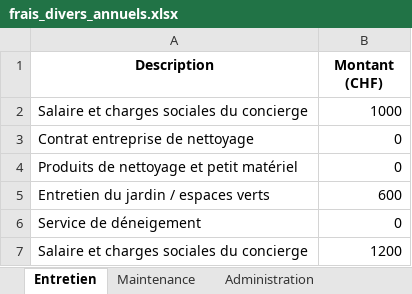
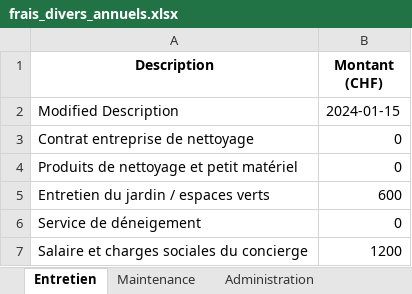
Before and after one commit to alainthiebaud/perplexity, an Excel workbook: assets/frais_divers_annuels.xlsx, sheet Entretien, drawn as a sheet; values as stored, in another font and other column widths than the file's, no borders; removed rows and columns are numbered as before the commit, all else as after; the diff names each change by its address in the sheet, - before the commit and + after, or states it on an @@ line.

```diff
--- a/assets/frais_divers_annuels.xlsx (sheet Entretien)
+++ b/assets/frais_divers_annuels.xlsx (sheet Entretien)
-row 2: Salaire et charges sociales du concierge | 1000
+row 2: Modified Description | 2024-01-15
```
Also changed, not shown: sheet frais divers, 2 other files.
